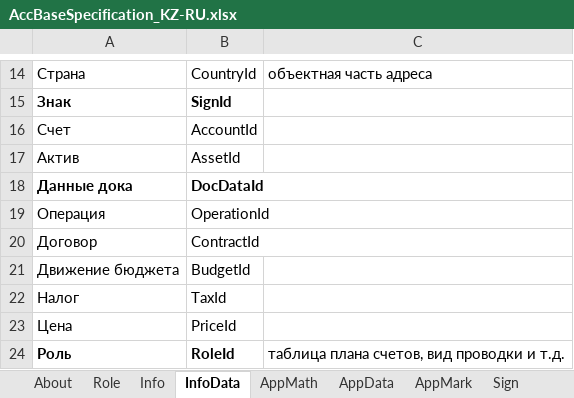
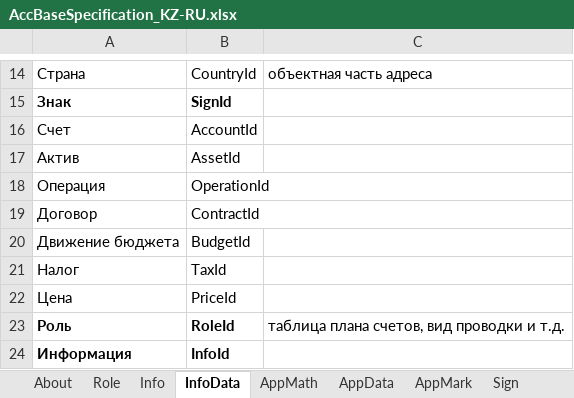
Before and after one commit to KursakovSA/AccBase, an Excel workbook: AccBaseSpecification_KZ-RU.xlsx, sheet InfoData, drawn as a sheet; only a part is shown, gaps mark what is left out; the shorter side is filled out with more unchanged rows; values as stored, in another font and other column widths than the file's, no borders; the diff names each change by its address in the sheet, - before the commit and + after, or states it on an @@ line.

```diff
--- a/AccBaseSpecification_KZ-RU.xlsx (sheet InfoData)
+++ b/AccBaseSpecification_KZ-RU.xlsx (sheet InfoData)
-row 18: Данные дока | DocDataId
```
Also changed, not shown: sheet DocData, other sheet tabs.
